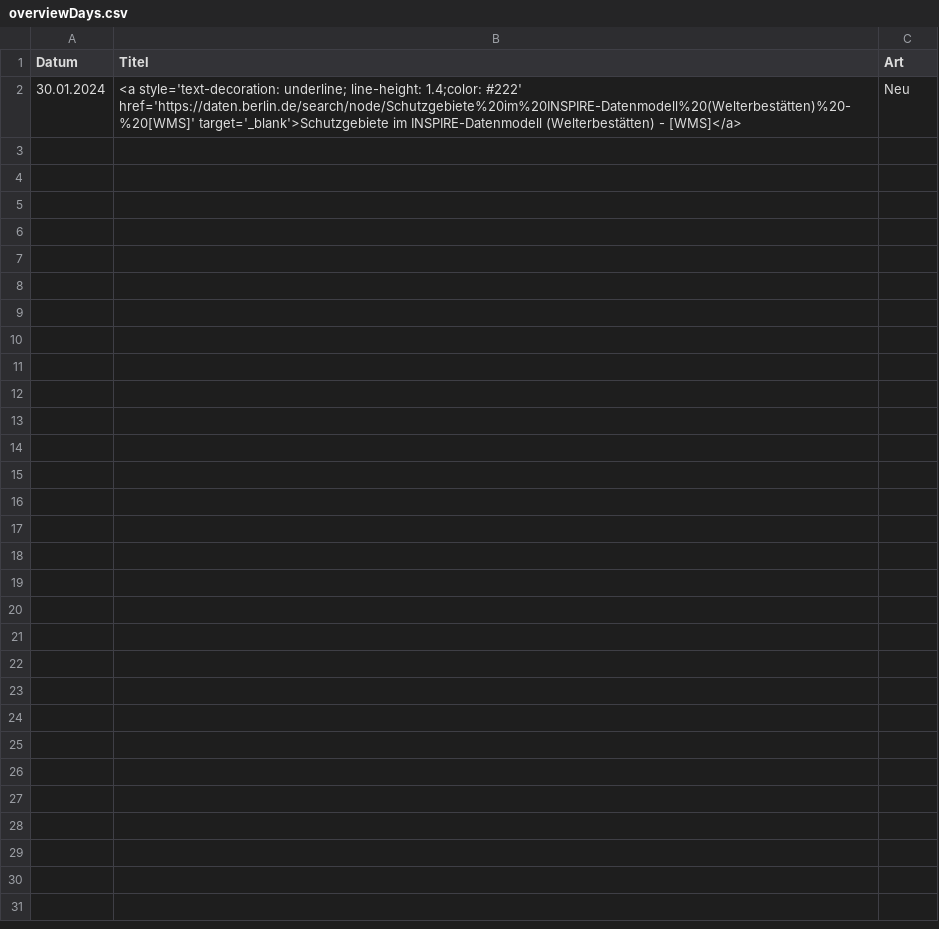
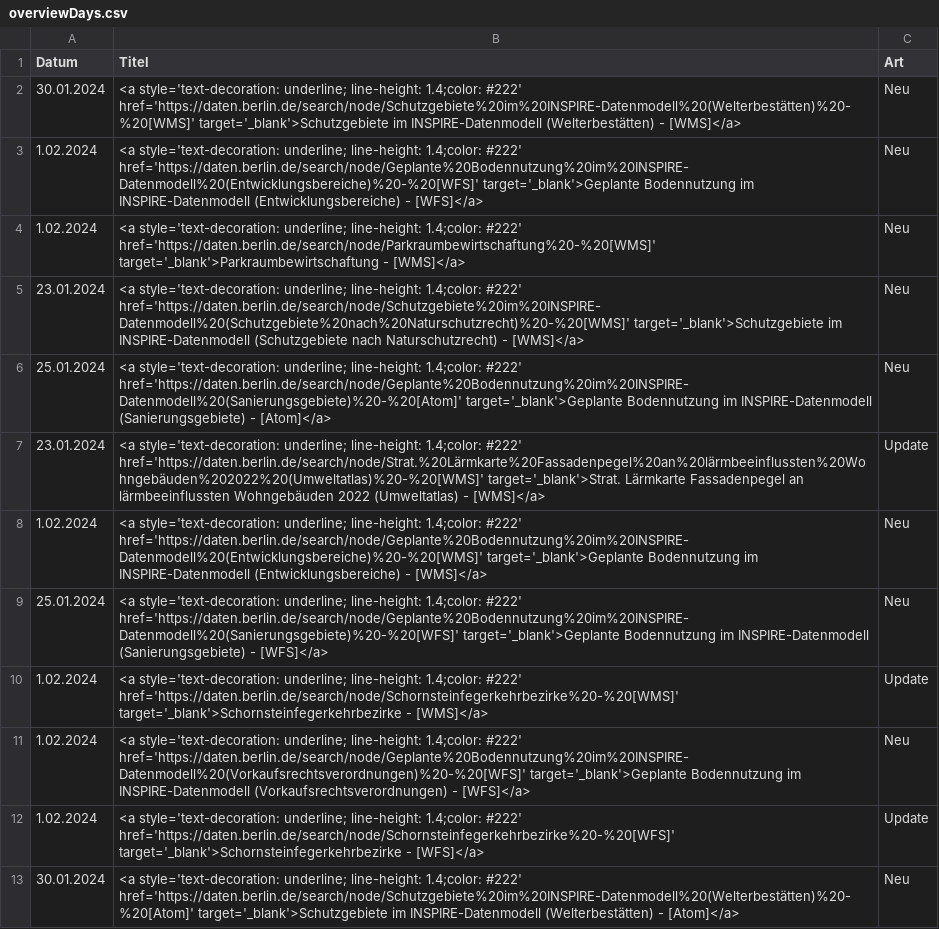
Before and after one commit to technologiestiftung/odis-opendata-vis, a CSV file: data/overviewDays.csv, drawn as a sheet; the diff names each change by its address in the sheet, - before the commit and + after, or states it on an @@ line.

Commit message:
query all data from dataportal

```diff
--- a/data/overviewDays.csv
+++ b/data/overviewDays.csv
+row 3: 1.02.2024 | <a style='text-decoration: underline; line-height: 1.4;color: #222' href='https://daten.berlin.de/search/node/Geplante%20Bodennutzung%20im%20INSPIRE-Datenmodell%20(Entwicklungsbereiche)%20-%20[WFS]' target='_blank'>Geplante Bodennutzung im INSPIRE-Datenmodell (Entwicklungsbereiche) - [WFS]</a> | Neu
+row 4: 1.02.2024 | <a style='text-decoration: underline; line-height: 1.4;color: #222' href='https://daten.berlin.de/search/node/Parkraumbewirtschaftung%20-%20[WMS]' target='_blank'>Parkraumbewirtschaftung - [WMS]</a> | Neu
+row 5: 23.01.2024 | <a style='text-decoration: underline; line-height: 1.4;color: #222' href='https://daten.berlin.de/search/node/Schutzgebiete%20im%20INSPIRE-Datenmodell%20(Schutzgebiete%20nach%20Naturschutzrecht)%20-%20[WMS]' target='_blank'>Schutzgebiete im INSPIRE-Datenmodell (Schutzgebiete nach Naturschutzrecht) - [WMS]</a> | Neu
+row 6: 25.01.2024 | <a style='text-decoration: underline; line-height: 1.4;color: #222' href='https://daten.berlin.de/search/node/Geplante%20Bodennutzung%20im%20INSPIRE-Datenmodell%20(Sanierungsgebiete)%20-%20[Atom]' target='_blank'>Geplante Bodennutzung im INSPIRE-Datenmodell (Sanierungsgebiete) - [Atom]</a> | Neu
+row 7: 23.01.2024 | <a style='text-decoration: underline; line-height: 1.4;color: #222' href='https://daten.berlin.de/search/node/Strat.%20Lärmkarte%20Fassadenpegel%20an%20lärmbeeinflussten%20Wohngebäuden%202022%20(Umweltatlas)%20-%20[WMS]' target='_blank'>Strat. Lärmkarte Fassadenpegel an lärmbeeinflussten Wohngebäuden 2022 (Umweltatlas) - [WMS]</a> | Update
+row 8: 1.02.2024 | <a style='text-decoration: underline; line-height: 1.4;color: #222' href='https://daten.berlin.de/search/node/Geplante%20Bodennutzung%20im%20INSPIRE-Datenmodell%20(Entwicklungsbereiche)%20-%20[WMS]' target='_blank'>Geplante Bodennutzung im INSPIRE-Datenmodell (Entwicklungsbereiche) - [WMS]</a> | Neu
+row 9: 25.01.2024 | <a style='text-decoration: underline; line-height: 1.4;color: #222' href='https://daten.berlin.de/search/node/Geplante%20Bodennutzung%20im%20INSPIRE-Datenmodell%20(Sanierungsgebiete)%20-%20[WFS]' target='_blank'>Geplante Bodennutzung im INSPIRE-Datenmodell (Sanierungsgebiete) - [WFS]</a> | Neu
+row 10: 1.02.2024 | <a style='text-decoration: underline; line-height: 1.4;color: #222' href='https://daten.berlin.de/search/node/Schornsteinfegerkehrbezirke%20-%20[WMS]' target='_blank'>Schornsteinfegerkehrbezirke - [WMS]</a> | Update
+row 11: 1.02.2024 | <a style='text-decoration: underline; line-height: 1.4;color: #222' href='https://daten.berlin.de/search/node/Geplante%20Bodennutzung%20im%20INSPIRE-Datenmodell%20(Vorkaufsrechtsverordnungen)%20-%20[WFS]' target='_blank'>Geplante Bodennutzung im INSPIRE-Datenmodell (Vorkaufsrechtsverordnungen) - [WFS]</a> | Neu
+row 12: 1.02.2024 | <a style='text-decoration: underline; line-height: 1.4;color: #222' href='https://daten.berlin.de/search/node/Schornsteinfegerkehrbezirke%20-%20[WFS]' target='_blank'>Schornsteinfegerkehrbezirke - [WFS]</a> | Update
+row 13: 30.01.2024 | <a style='text-decoration: underline; line-height: 1.4;color: #222' href='https://daten.berlin.de/search/node/Schutzgebiete%20im%20INSPIRE-Datenmodell%20(Welterbestätten)%20-%20[Atom]' target='_blank'>Schutzgebiete im INSPIRE-Datenmodell (Welterbestätten) - [Atom]</a> | Neu
```
Also changed, not shown: 1 other file.
